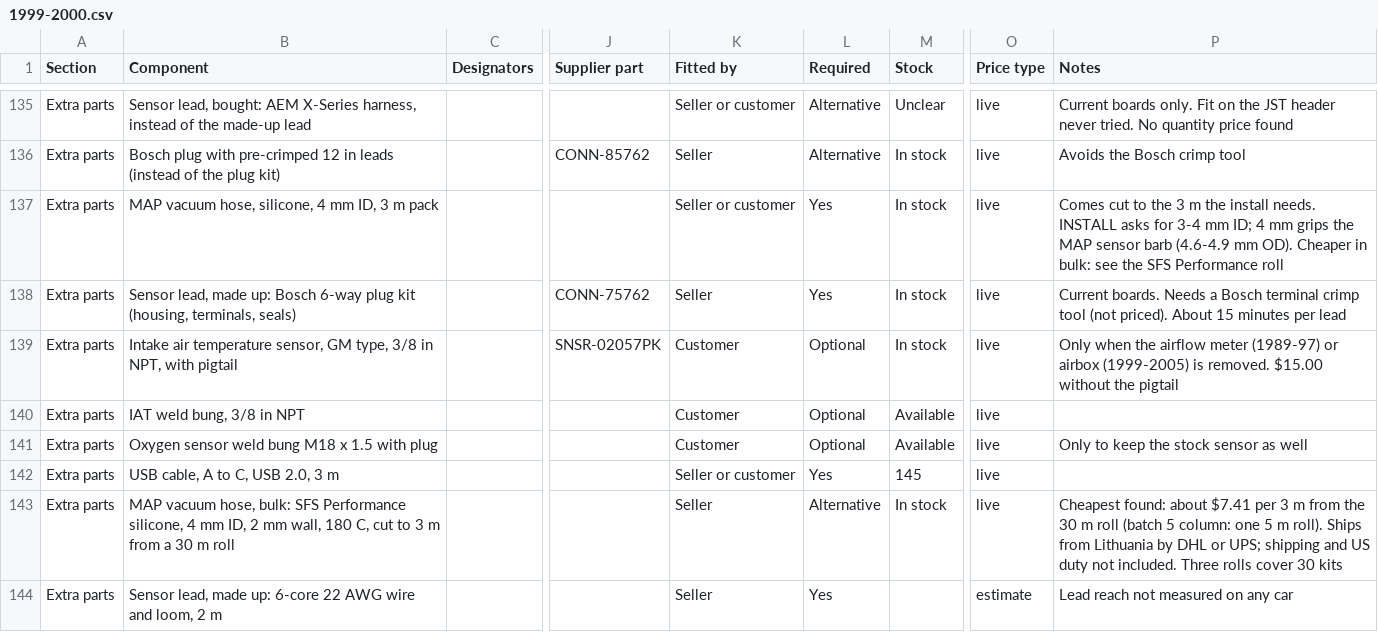
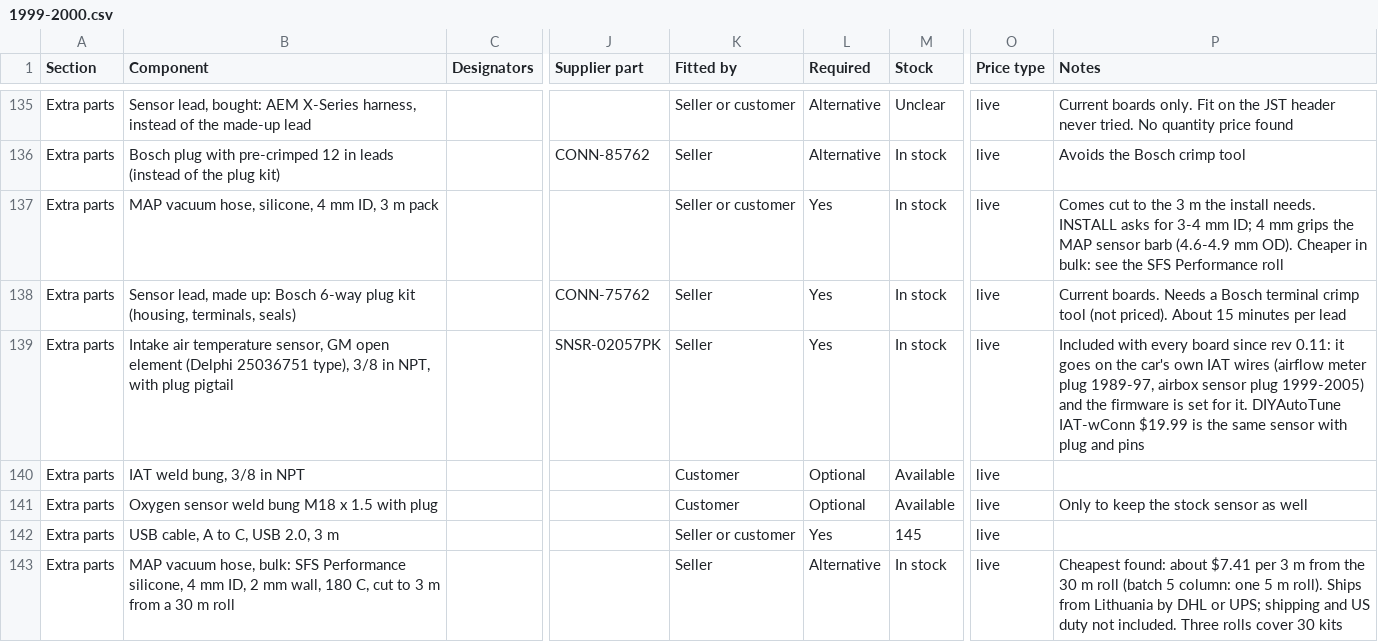
Before and after one commit to v3ai/miata-ecus, a CSV file: bom/1999-2000.csv, drawn as a sheet; only a part is shown, gaps mark what is left out; the shorter side is filled out with more unchanged rows; the diff covers the shown part only; the diff names each change by its address in the sheet, - before the commit and + after, or states it on an @@ line.

Commit message:
BOMs and parts page: the GM air-temperature sensor, its wire and joints are required parts for every year

```diff
--- a/bom/1999-2000.csv
+++ b/bom/1999-2000.csv
-B139 (Component): …sensor, GM type, 3/8 in NPT, with pigtail
+B139 (Component): …sensor, GM open element (Delphi 25036751 type), 3/8 in NPT, with plug pigtail
-K139 (Fitted by): Customer
+K139 (Fitted by): Seller
-L139 (Required): Optional
+L139 (Required): Yes
-P139 (Notes): Only when the airflow meter (1989-97) or airbox (1999-2005) is removed. $15.00 without the pigtail
+P139 (Notes): Included with every board since rev 0.11: it goes on the car's own IAT wires (airflow meter plug 1989-97, airbox sensor plug 1999-2005) and the firmware is set for it. DIYAutoTune IAT-wConn $19.99 is the same sensor with plug and pins
```
Also changed, not shown: 3 added rows and 3 edited cells elsewhere in this file, bom/1989-93.csv, bom/1994-95.csv, 9 other files.
